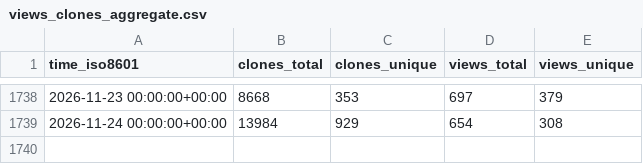
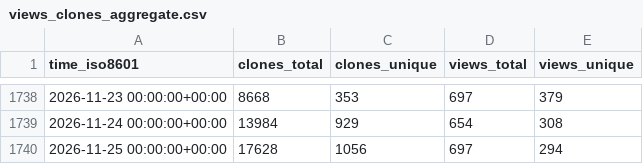
Before and after one commit to Project-MONAI/monai-code-formatter, a CSV file: Project-MONAI/MONAI/ghrs-data/views_clones_aggregate.csv, drawn as a sheet; only a part is shown, gaps mark what is left out; the diff names each change by its address in the sheet, - before the commit and + after, or states it on an @@ line.

```diff
--- a/Project-MONAI/MONAI/ghrs-data/views_clones_aggregate.csv
+++ b/Project-MONAI/MONAI/ghrs-data/views_clones_aggregate.csv
+row 1740: 2026-11-25 00:00:00+00:00 | 17628 | 1056 | 697 | 294
```
Also changed, not shown: 1 other file.
